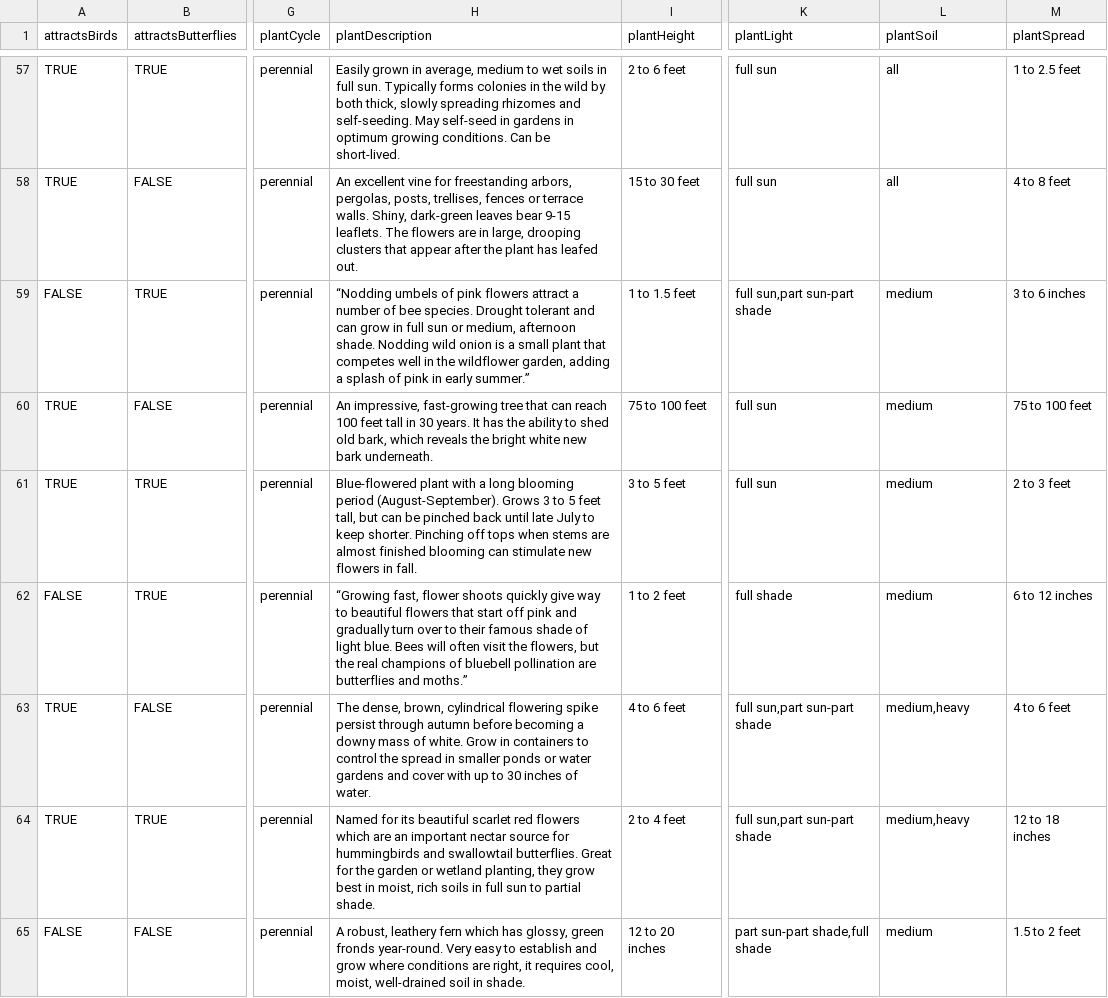
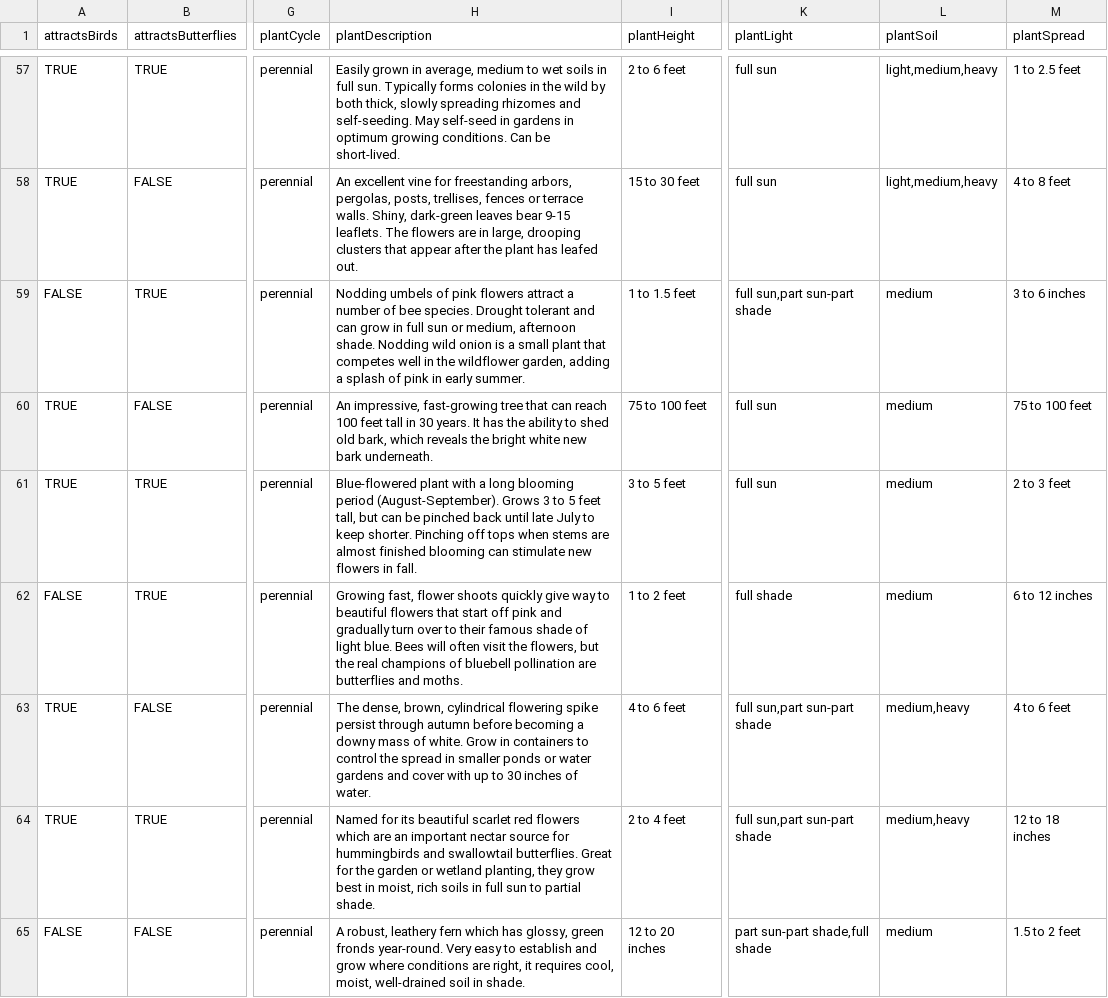
Before and after one commit to angiepolitte/Plant-MO-Plants, a CSV file: backend/src/main/resources/plant_data.csv, drawn as a sheet; only a part is shown, gaps mark what is left out; the diff covers the shown part only; the diff names each change by its address in the sheet, - before the commit and + after, or states it on an @@ line.

Commit message:
Updated plant CSV to remove all refernces to ALL

```diff
--- a/backend/src/main/resources/plant_data.csv
+++ b/backend/src/main/resources/plant_data.csv
-L57:L58 (plantSoil): all
+L57:L58 (plantSoil): light,medium,heavy
-H59 (plantDescription): “Nodding umbels of pink flowers attract a number of bee species. Drought tolerant and can grow in full sun or medium, afternoon shade. Nodding wild onion is a small plant that competes well in the wildflower garden, adding a splash of pink in early summer.”
+H59 (plantDescription): Nodding umbels of pink flowers attract a number of bee species. Drought tolerant and can grow in full sun or medium, afternoon shade. Nodding wild onion is a small plant that competes well in the wildflower garden, adding a splash of pink in early summer.
-H62 (plantDescription): “Growing fast, flower shoots quickly give way to beautiful flowers that start off pink and gradually turn over to their famous shade of light blue. Bees will often visit the flowers, but the real champions of bluebell pollination are butterflies and moths.”
+H62 (plantDescription): Growing fast, flower shoots quickly give way to beautiful flowers that start off pink and gradually turn over to their famous shade of light blue. Bees will often visit the flowers, but the real champions of bluebell pollination are butterflies and moths.
```
Also changed, not shown: 76 edited cells elsewhere in this file.
